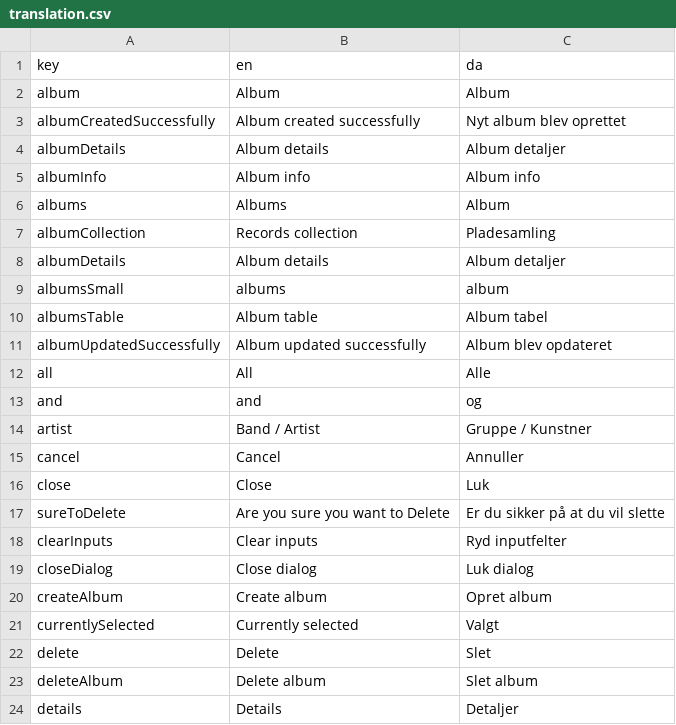
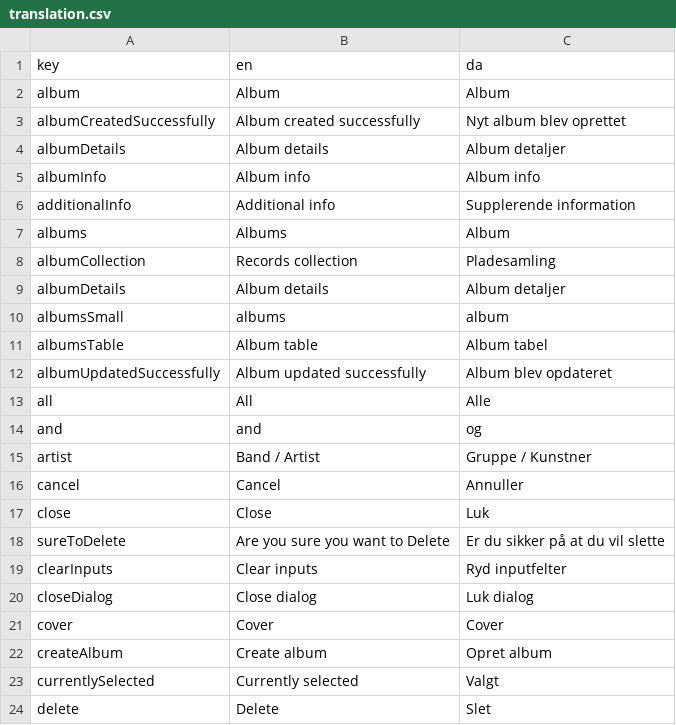
Before and after one commit to jardenna/Records, a CSV file: src/locales/translation.csv, drawn as a sheet; only a part is shown; the shorter side is filled out with more unchanged rows; the diff names each change by its address in the sheet, - before the commit and + after, or states it on an @@ line.

```diff
--- a/src/locales/translation.csv
+++ b/src/locales/translation.csv
+row 6: additionalInfo | Additional info | Supplerende information
+row 21: cover | Cover | Cover
```
Also changed, not shown: 11 other files.
